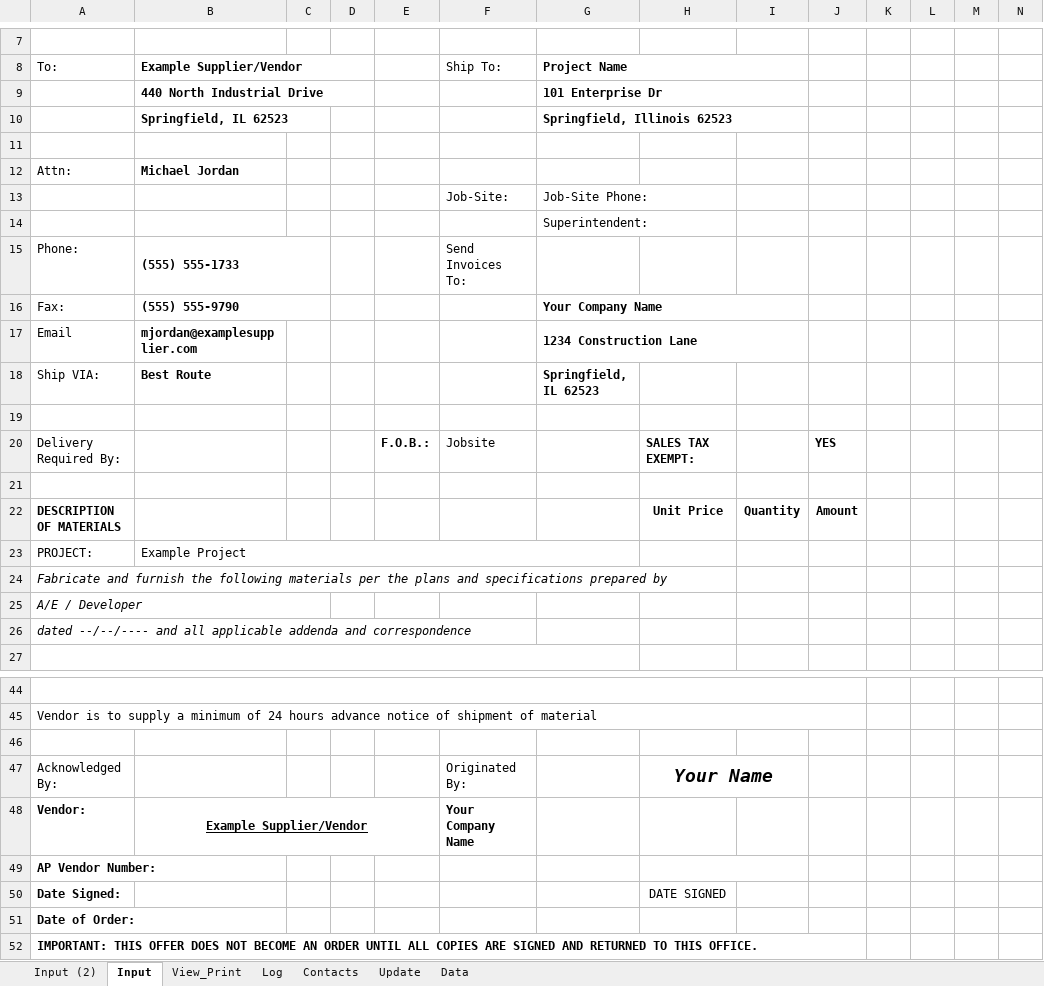
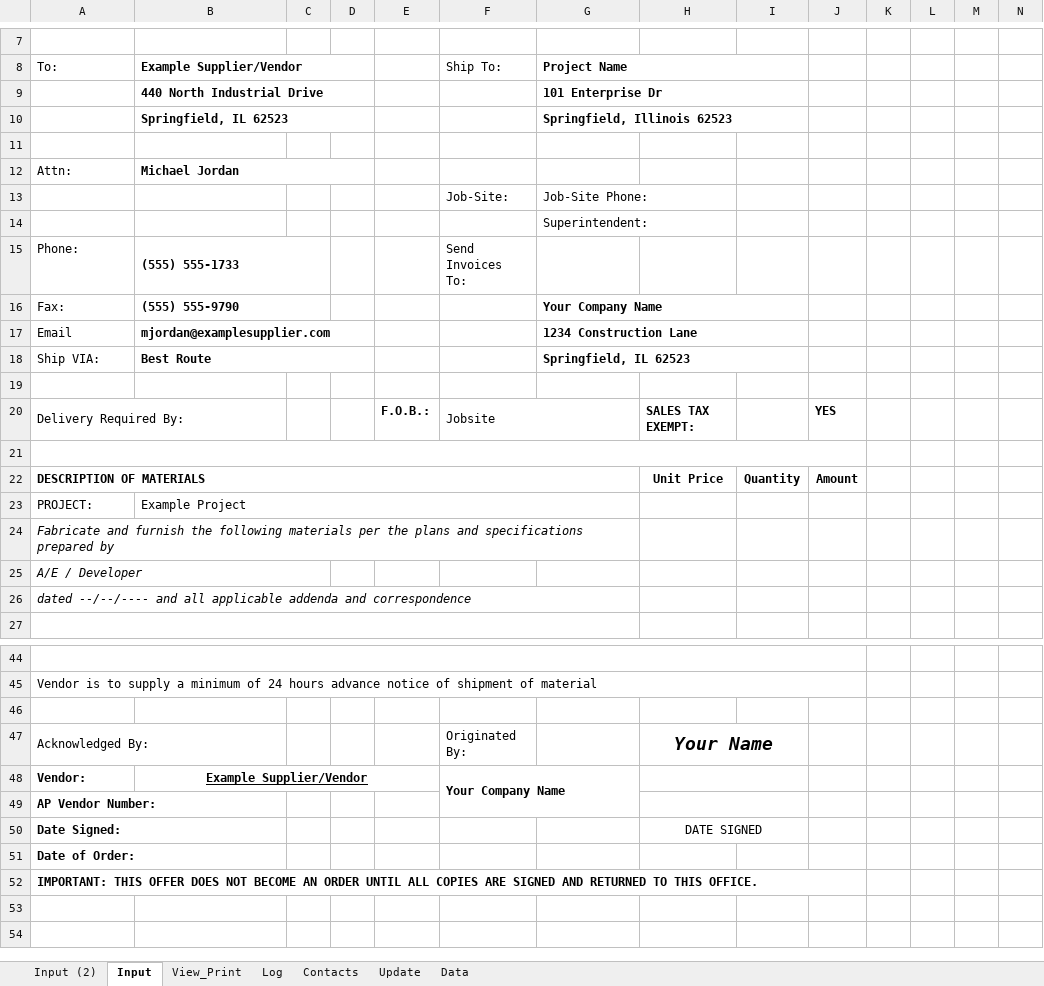
Before and after one commit to DataMateApp/DataMateApp.github.io, an Excel workbook: po.xlsx, sheet Input, drawn as a sheet; only a part is shown, gaps mark what is left out; values as stored, in another font and other column widths than the file's, no borders; the diff covers the shown part only; the diff names each change by its address in the sheet, - before the commit and + after, or states it on an @@ line.

Commit message:
Add files via upload

```diff
--- a/po.xlsx (sheet Input)
+++ b/po.xlsx (sheet Input)
+B10:D10 merged
+G10:I10 merged
+B12:D12 merged
+B17:D17 merged
+B18:D18 merged
+G18:I18 merged
+A20:B20 merged
+F20:G20 merged
+A21:J21 merged
+A22:G22 merged
+A24:G24 merged
+A26:G26 merged
+A47:B47 merged
+F48:G49 merged
+H48:I48 merged
+A49:B49 merged
+A50:B50 merged
+H50:I50 merged
+A51:B51 merged
```
Also changed, not shown: 1 added row, 1 removed row and merged cells elsewhere in this sheet, sheet Input (2).
